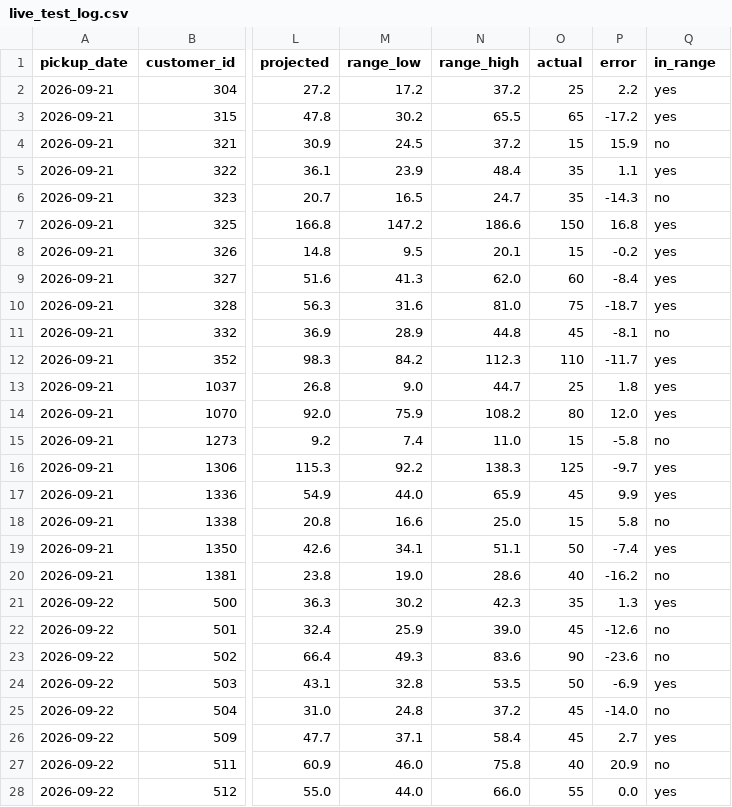
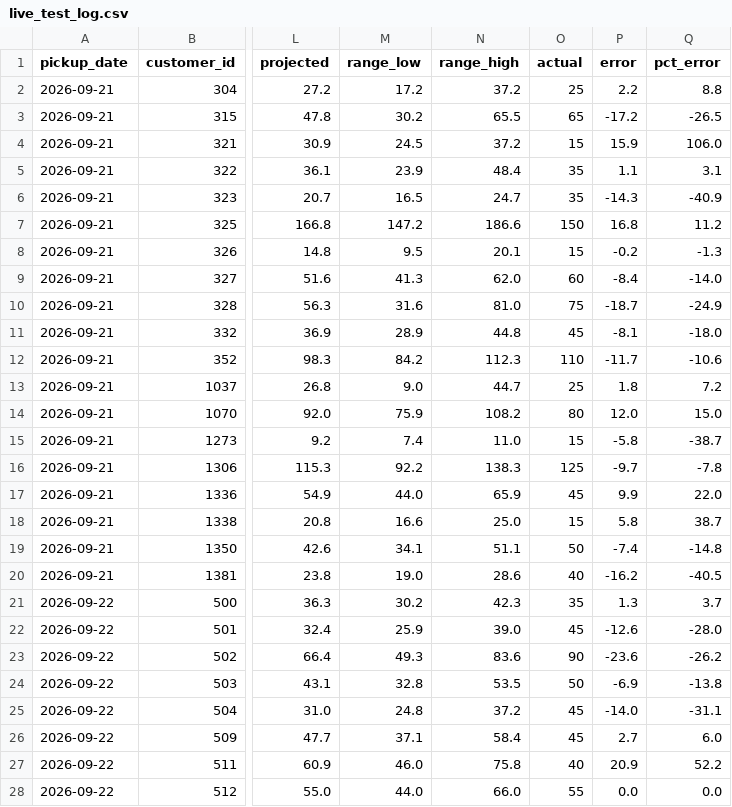
Before and after one commit to burnssargent-eng/blackbear_dashboard, a CSV file: analysis/live_test_log.csv, drawn as a sheet; only a part is shown, gaps mark what is left out; the diff covers the shown part only; the diff names each change by its address in the sheet, - before the commit and + after, or states it on an @@ line.

```diff
--- a/analysis/live_test_log.csv
+++ b/analysis/live_test_log.csv
-Q1: in_range
+Q1: pct_error
-Q2 (pct_error): yes
+Q2 (pct_error): 8.8
-Q3 (pct_error): yes
+Q3 (pct_error): -26.5
-Q4 (pct_error): no
+Q4 (pct_error): 106.0
-Q5 (pct_error): yes
+Q5 (pct_error): 3.1
-Q6 (pct_error): no
+Q6 (pct_error): -40.9
-Q7 (pct_error): yes
+Q7 (pct_error): 11.2
-Q8 (pct_error): yes
+Q8 (pct_error): -1.3
-Q9 (pct_error): yes
+Q9 (pct_error): -14.0
-Q10 (pct_error): yes
+Q10 (pct_error): -24.9
-Q11 (pct_error): no
+Q11 (pct_error): -18.0
-Q12 (pct_error): yes
+Q12 (pct_error): -10.6
-Q13 (pct_error): yes
+Q13 (pct_error): 7.2
-Q14 (pct_error): yes
+Q14 (pct_error): 15.0
-Q15 (pct_error): no
+Q15 (pct_error): -38.7
-Q16 (pct_error): yes
+Q16 (pct_error): -7.8
-Q17 (pct_error): yes
+Q17 (pct_error): 22.0
-Q18 (pct_error): no
+Q18 (pct_error): 38.7
-Q19 (pct_error): yes
+Q19 (pct_error): -14.8
-Q20 (pct_error): no
+Q20 (pct_error): -40.5
-Q21 (pct_error): yes
+Q21 (pct_error): 3.7
-Q22 (pct_error): no
+Q22 (pct_error): -28.0
-Q23 (pct_error): no
+Q23 (pct_error): -26.2
-Q24 (pct_error): yes
+Q24 (pct_error): -13.8
-Q25 (pct_error): no
+Q25 (pct_error): -31.1
-Q26 (pct_error): yes
+Q26 (pct_error): 6.0
-Q27 (pct_error): no
+Q27 (pct_error): 52.2
-Q28 (pct_error): yes
+Q28 (pct_error): 0.0
```
Also changed, not shown: 142 edited cells elsewhere in this file, 7 other files.
